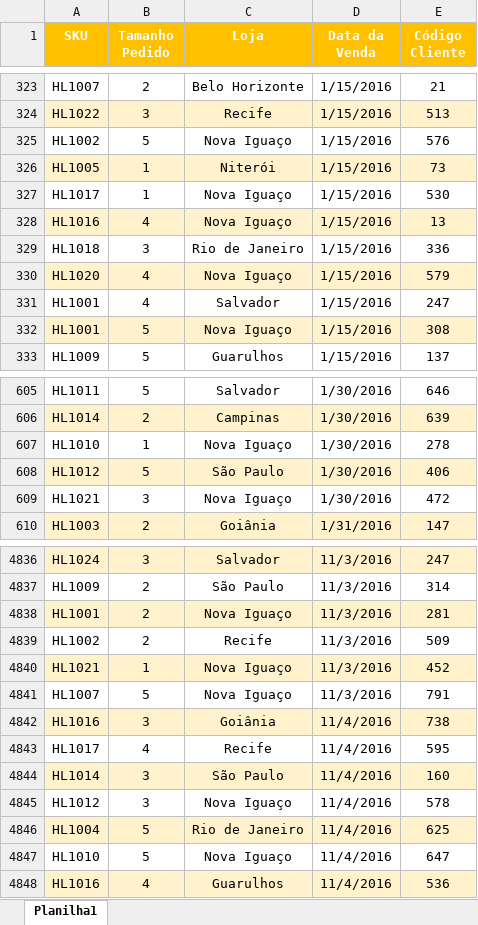
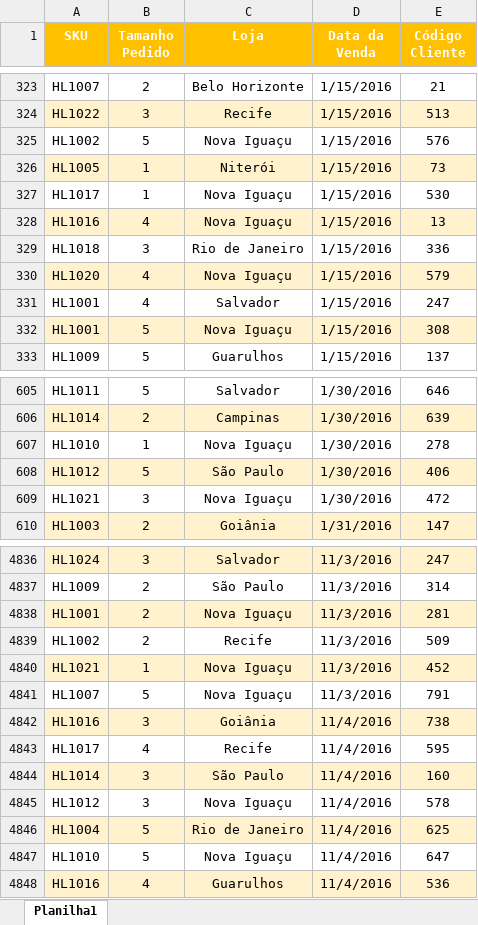
Before and after one commit to jharbes/hashtagPowerBI, an Excel workbook: 003-importacaoETratamentoDeBaseDeDadosComPowerQuery/Base Vendas - 2016.xlsx, sheet Planilha1, drawn as a sheet; only a part is shown, gaps mark what is left out; values as stored, in another font and other column widths than the file's, no borders; the diff covers the shown part only; the diff names each change by its address in the sheet, - before the commit and + after, or states it on an @@ line.

```diff
--- a/003-importacaoETratamentoDeBaseDeDadosComPowerQuery/Base Vendas - 2016.xlsx (sheet Planilha1)
+++ b/003-importacaoETratamentoDeBaseDeDadosComPowerQuery/Base Vendas - 2016.xlsx (sheet Planilha1)
-C325 (Loja): Nova Iguaço
+C325 (Loja): Nova Iguaçu
-C327:C328 (Loja): Nova Iguaço
+C327:C328 (Loja): Nova Iguaçu
-C330 (Loja): Nova Iguaço
+C330 (Loja): Nova Iguaçu
-C332 (Loja): Nova Iguaço
+C332 (Loja): Nova Iguaçu
-C607 (Loja): Nova Iguaço
+C607 (Loja): Nova Iguaçu
-C609 (Loja): Nova Iguaço
+C609 (Loja): Nova Iguaçu
-C4838 (Loja): Nova Iguaço
+C4838 (Loja): Nova Iguaçu
-C4840:C4841 (Loja): Nova Iguaço
+C4840:C4841 (Loja): Nova Iguaçu
-C4845 (Loja): Nova Iguaço
+C4845 (Loja): Nova Iguaçu
-C4847 (Loja): Nova Iguaço
+C4847 (Loja): Nova Iguaçu
```
Also changed, not shown: 430 edited cells elsewhere in this sheet, 003-importacaoETratamentoDeBaseDeDadosComPowerQuery/Base Vendas - 2017.xlsx, 003-importacaoETratamentoDeBaseDeDadosComPowerQuery/Base Vendas - 2018.xlsx, 1 other file.
